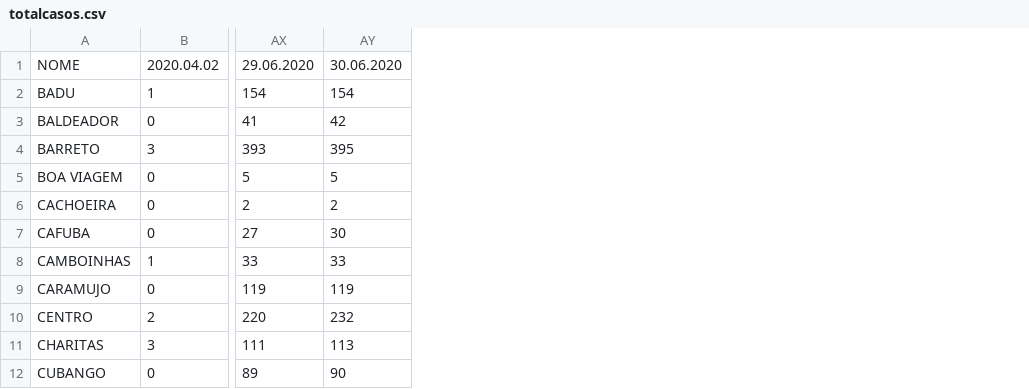
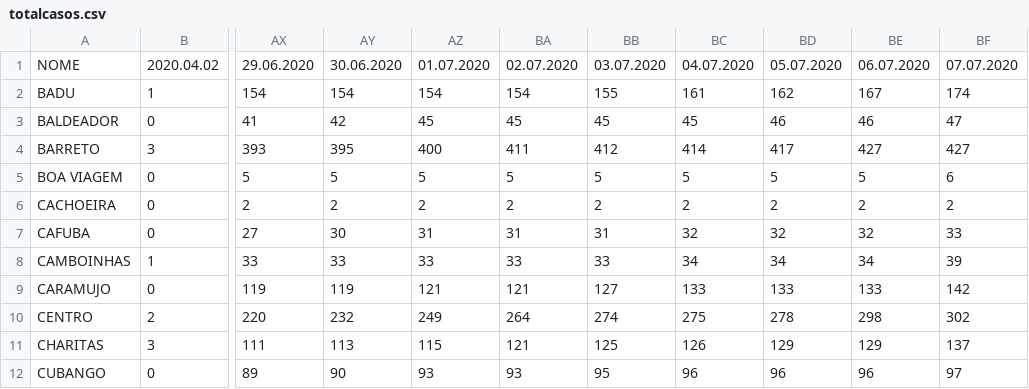
Before and after one commit to pjfernandes/pjfernandes.github.io, a CSV file: totalcasos.csv, drawn as a sheet; only a part is shown, gaps mark what is left out; the diff names each change by its address in the sheet, - before the commit and + after, or states it on an @@ line.

Commit message:
Add files via upload

```diff
--- a/totalcasos.csv
+++ b/totalcasos.csv
+column AZ, rows 1-12: 01.07.2020 | 154 | 45 | 400 | 5 | 2 | 31 | 33 | 121 | 249 | 115 | 93
+column BA, rows 1-12: 02.07.2020 | 154 | 45 | 411 | 5 | 2 | 31 | 33 | 121 | 264 | 121 | 93
+column BB, rows 1-12: 03.07.2020 | 155 | 45 | 412 | 5 | 2 | 31 | 33 | 127 | 274 | 125 | 95
+column BC, rows 1-12: 04.07.2020 | 161 | 45 | 414 | 5 | 2 | 32 | 34 | 133 | 275 | 126 | 96
+column BD, rows 1-12: 05.07.2020 | 162 | 46 | 417 | 5 | 2 | 32 | 34 | 133 | 278 | 129 | 96
+column BE, rows 1-12: 06.07.2020 | 167 | 46 | 427 | 5 | 2 | 32 | 34 | 133 | 298 | 129 | 96
+column BF, rows 1-12: 07.07.2020 | 174 | 47 | 427 | 6 | 2 | 33 | 39 | 142 | 302 | 137 | 97
```
